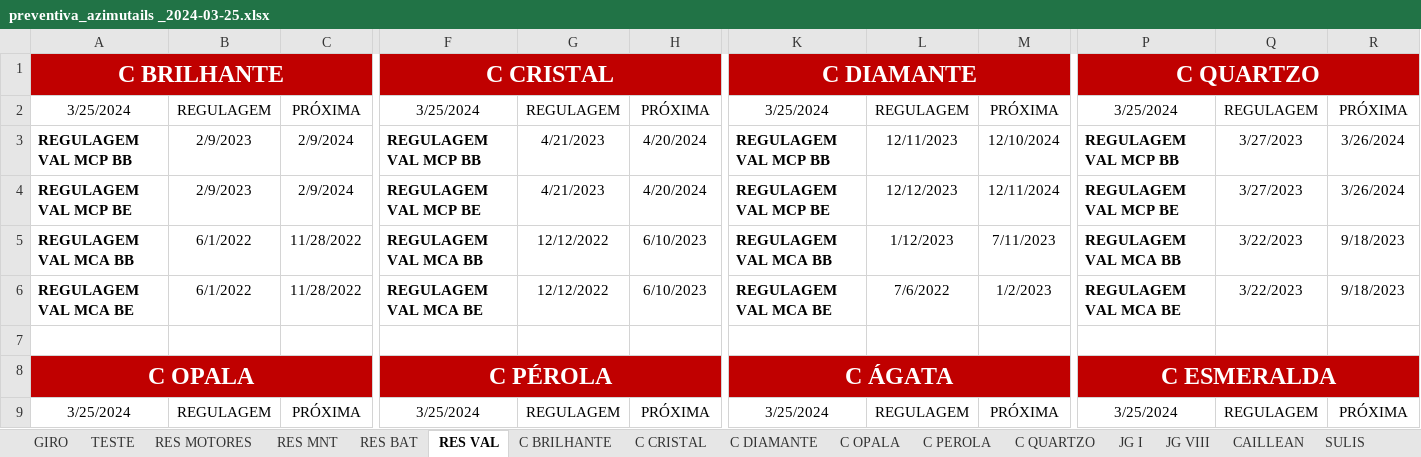
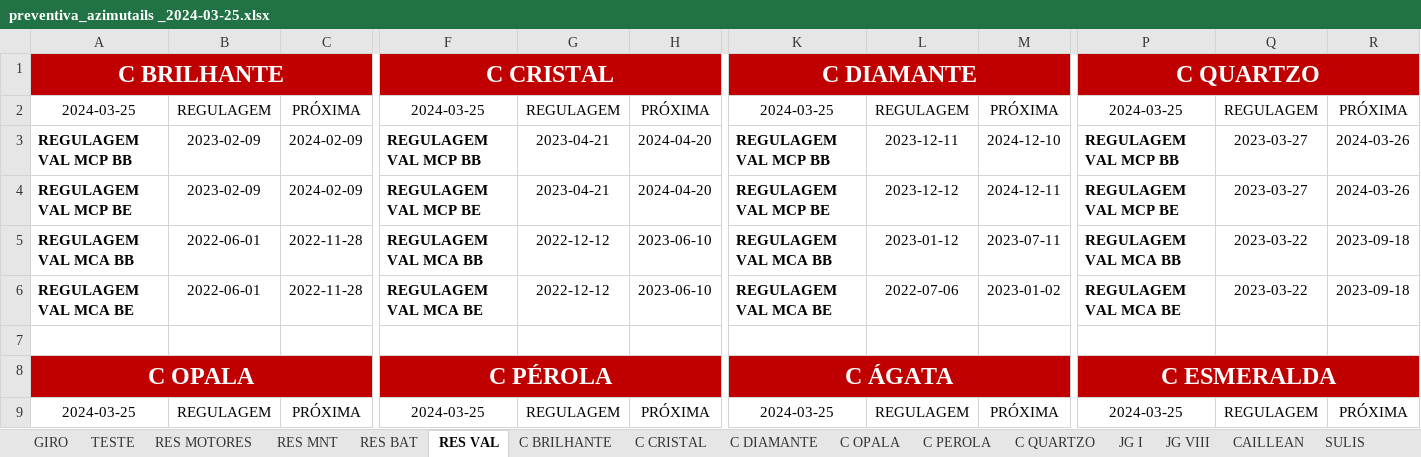
Before and after one commit to PedroVic12/Engenharia-Eletrica-UFF, an Excel workbook: Jedi Cyberpunk 2024/Ciencia de dados/datasets/preventiva_azimutails _2024-03-25.xlsx, sheet RES VAL, drawn as a sheet; only a part is shown, gaps mark what is left out; values as stored, in another font and other column widths than the file's, no borders; conditional formats not drawn; the diff covers the shown part only; the diff names each change by its address in the sheet, - before the commit and + after, or states it on an @@ line.

```diff
--- a/Jedi Cyberpunk 2024/Ciencia de dados/datasets/preventiva_azimutails _2024-03-25.xlsx (sheet RES VAL)
+++ b/Jedi Cyberpunk 2024/Ciencia de dados/datasets/preventiva_azimutails _2024-03-25.xlsx (sheet RES VAL)
-A2: 3/25/2024
+A2: 2024-03-25
-F2: 3/25/2024
+F2: 2024-03-25
-K2: 3/25/2024
+K2: 2024-03-25
-P2: 3/25/2024
+P2: 2024-03-25
-B3:B4: 2/9/2023
+B3:B4: 2023-02-09
-C3:C4: 2/9/2024
+C3:C4: 2024-02-09
-G3:G4: 4/21/2023
+G3:G4: 2023-04-21
-H3:H4: 4/20/2024
+H3:H4: 2024-04-20
-L3: 12/11/2023
+L3: 2023-12-11
-M3: 12/10/2024
+M3: 2024-12-10
-Q3:Q4: 3/27/2023
+Q3:Q4: 2023-03-27
-R3:R4: 3/26/2024
+R3:R4: 2024-03-26
-L4: 12/12/2023
+L4: 2023-12-12
-M4: 12/11/2024
+M4: 2024-12-11
-B5:B6: 6/1/2022
+B5:B6: 2022-06-01
-C5:C6: 11/28/2022
+C5:C6: 2022-11-28
-G5:G6: 12/12/2022
+G5:G6: 2022-12-12
-H5:H6: 6/10/2023
+H5:H6: 2023-06-10
-L5: 1/12/2023
+L5: 2023-01-12
-M5: 7/11/2023
+M5: 2023-07-11
-Q5:Q6: 3/22/2023
+Q5:Q6: 2023-03-22
-R5:R6: 9/18/2023
+R5:R6: 2023-09-18
-L6: 7/6/2022
+L6: 2022-07-06
-M6: 1/2/2023
+M6: 2023-01-02
-A9: 3/25/2024
+A9: 2024-03-25
-F9: 3/25/2024
+F9: 2024-03-25
-K9: 3/25/2024
+K9: 2024-03-25
-P9: 3/25/2024
+P9: 2024-03-25
```
Also changed, not shown: 122 edited cells elsewhere in this sheet, sheet RES MNT, sheet C TURQUESA, sheet C TOPÁZIO, sheet C OPALA, sheet C QUARTZO, sheet C DIAMANTE, 16 more sheets, hidden cells, 7 other files.
